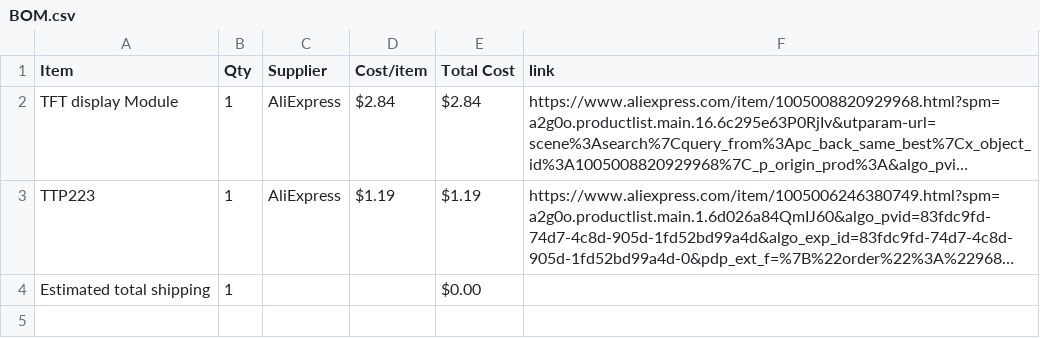
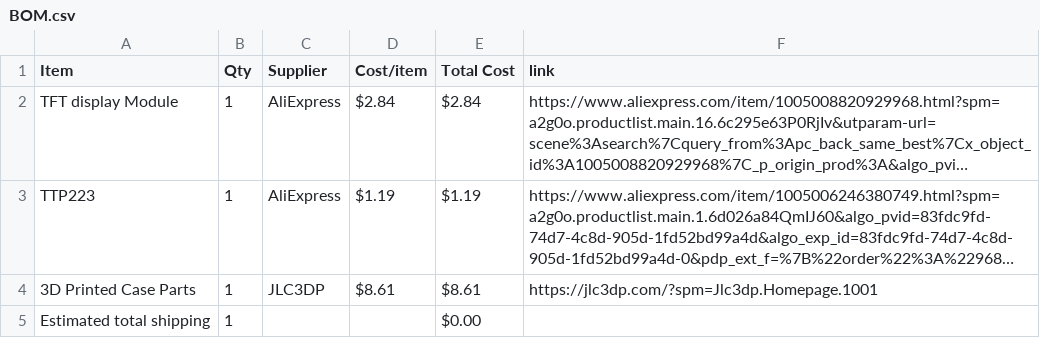
Before and after one commit to IbrahimYounes890/Spotify-Desk-Display, a CSV file: BOM.csv, drawn as a sheet; long unchanged cells end in …; the diff names each change by its address in the sheet, - before the commit and + after, or states it on an @@ line.

Commit message:
Sync Spotify Desk Display from Half Life

```diff
--- a/BOM.csv
+++ b/BOM.csv
+row 4: 3D Printed Case Parts | 1 | JLC3DP | $8.61 | $8.61 | https://jlc3dp.com/?spm=Jlc3dp.Homepage.1001
```
